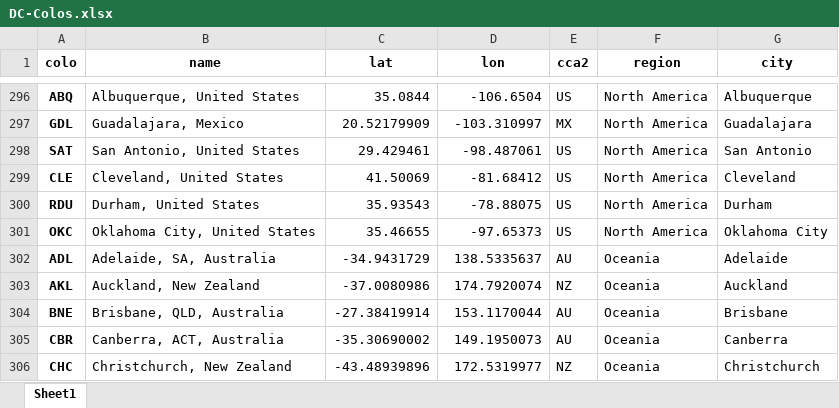
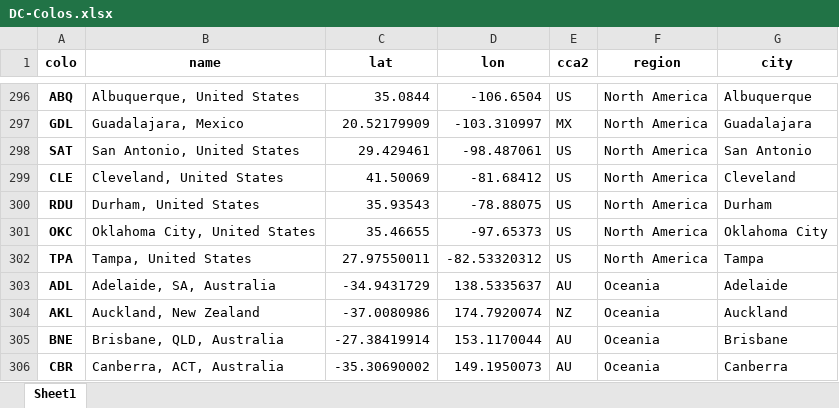
Before and after one commit to Netrvin/cloudflare-colo-list, an Excel workbook: DC-Colos.xlsx, sheet Sheet1, drawn as a sheet; only a part is shown, gaps mark what is left out; the shorter side is filled out with more unchanged rows; values as stored, in another font and other column widths than the file's, no borders; the diff names each change by its address in the sheet, - before the commit and + after, or states it on an @@ line.

```diff
--- a/DC-Colos.xlsx (sheet Sheet1)
+++ b/DC-Colos.xlsx (sheet Sheet1)
+row 302: TPA | Tampa, United States | 27.97550011 | -82.53320312 | US | North America | Tampa
```
Also changed, not shown: 3 other files.
